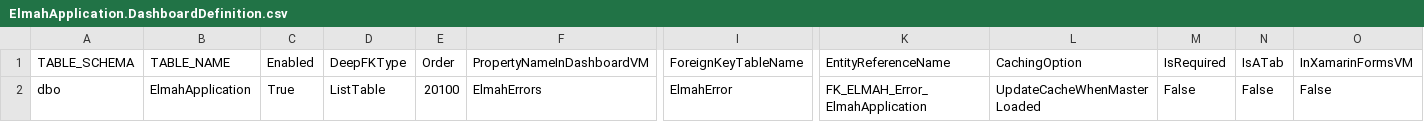
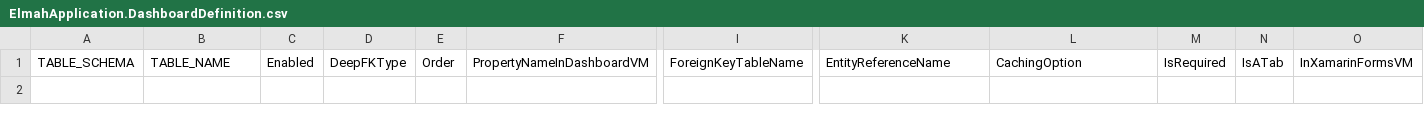
Before and after one commit to davidzhaoblog/Elmah, a CSV file: .cg/.persist/ElmahApplication.DashboardDefinition.csv, drawn as a sheet; only a part is shown, gaps mark what is left out; rows hold the shown columns only; the diff names each change by its address in the sheet, - before the commit and + after, or states it on an @@ line.

```diff
--- a/.cg/.persist/ElmahApplication.DashboardDefinition.csv
+++ b/.cg/.persist/ElmahApplication.DashboardDefinition.csv
-row 2: dbo | ElmahApplication | True | ListTable | 20100 | ElmahErrors | ElmahError | FK_ELMAH_Error_ElmahApplication | UpdateCacheWhenMasterLoaded | False | False | False
```
Also changed, not shown: .cg/.persist/ElmahError.DashboardDefinition.csv, .cg/.persist/ElmahHost.DashboardDefinition.csv, 46 other files.
